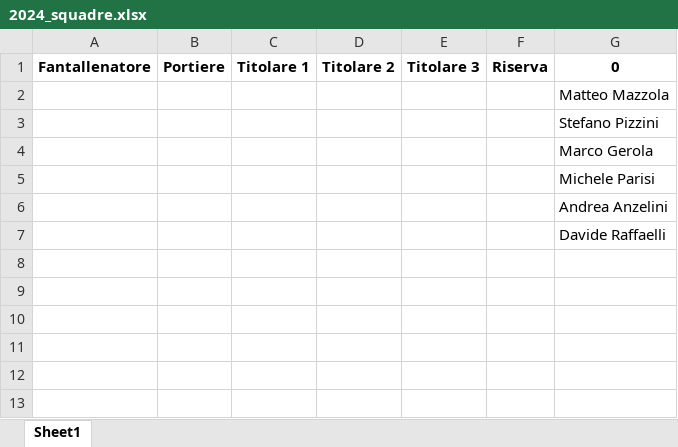
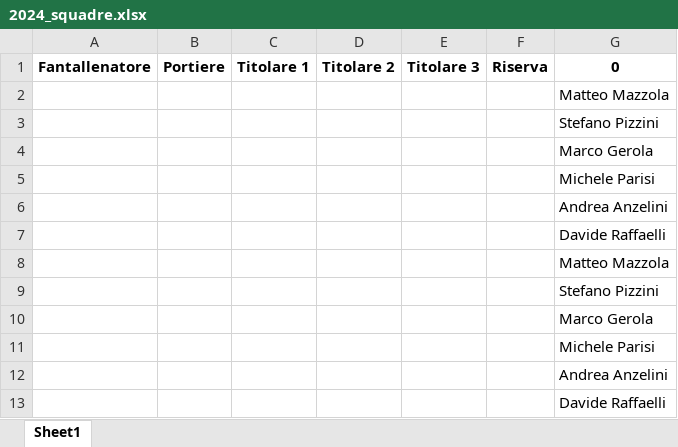
Before and after one commit to chumpblocckami/fantacalciosplash_lizzana, an Excel workbook: assets/2024_squadre.xlsx, sheet Sheet1, drawn as a sheet; values as stored, in another font and other column widths than the file's, no borders; the diff names each change by its address in the sheet, - before the commit and + after, or states it on an @@ line.

Commit message:
Added Matteo Mazzola team

```diff
--- a/assets/2024_squadre.xlsx (sheet Sheet1)
+++ b/assets/2024_squadre.xlsx (sheet Sheet1)
+row 8:  |  |  |  |  |  | Matteo Mazzola
+row 9:  |  |  |  |  |  | Stefano Pizzini
+row 10:  |  |  |  |  |  | Marco Gerola
+row 11:  |  |  |  |  |  | Michele Parisi
+row 12:  |  |  |  |  |  | Andrea Anzelini
+row 13:  |  |  |  |  |  | Davide Raffaelli
```
